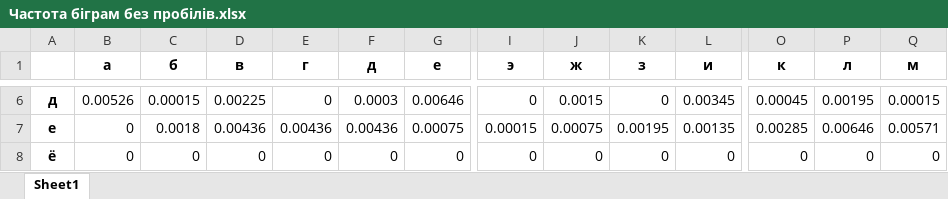
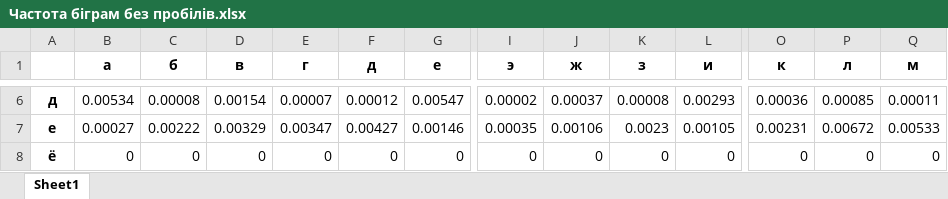
Before and after one commit to bjk0t/crypto-22-23, an Excel workbook: cp1/FB-05 Sapozhnyk, FB-05 Karas lab 1/Частота біграм без пробілів.xlsx, sheet Sheet1, drawn as a sheet; only a part is shown, gaps mark what is left out; values as stored, in another font and other column widths than the file's, no borders; the diff covers the shown part only; the diff names each change by its address in the sheet, - before the commit and + after, or states it on an @@ line.

```diff
--- a/cp1/FB-05 Sapozhnyk, FB-05 Karas lab 1/Частота біграм без пробілів.xlsx (sheet Sheet1)
+++ b/cp1/FB-05 Sapozhnyk, FB-05 Karas lab 1/Частота біграм без пробілів.xlsx (sheet Sheet1)
-B6 (а): 0.00526
+B6 (а): 0.00534
-C6 (б): 0.00015
+C6 (б): 0.00008
-D6 (в): 0.00225
+D6 (в): 0.00154
-E6 (г): 0
+E6 (г): 0.00007
-F6 (д): 0.0003
+F6 (д): 0.00012
-G6 (е): 0.00646
+G6 (е): 0.00547
-I6 (э): 0
+I6 (э): 0.00002
-J6 (ж): 0.0015
+J6 (ж): 0.00037
-K6 (з): 0
+K6 (з): 0.00008
-L6 (и): 0.00345
+L6 (и): 0.00293
-O6 (к): 0.00045
+O6 (к): 0.00036
-P6 (л): 0.00195
+P6 (л): 0.00085
-Q6 (м): 0.00015
+Q6 (м): 0.00011
-B7 (а): 0
+B7 (а): 0.00027
-C7 (б): 0.0018
+C7 (б): 0.00222
-D7 (в): 0.00436
+D7 (в): 0.00329
-E7 (г): 0.00436
+E7 (г): 0.00347
-F7 (д): 0.00436
+F7 (д): 0.00427
-G7 (е): 0.00075
+G7 (е): 0.00146
-I7 (э): 0.00015
+I7 (э): 0.00035
-J7 (ж): 0.00075
+J7 (ж): 0.00106
-K7 (з): 0.00195
+K7 (з): 0.0023
-L7 (и): 0.00135
+L7 (и): 0.00105
-O7 (к): 0.00285
+O7 (к): 0.00231
-P7 (л): 0.00646
+P7 (л): 0.00672
-Q7 (м): 0.00571
+Q7 (м): 0.00533
```
Also changed, not shown: 765 edited cells elsewhere in this sheet, cp1/FB-05 Sapozhnyk, FB-05 Karas lab 1/Частота букв без пробілів.xlsx, cp1/FB-05 Sapozhnyk, FB-05 Karas lab 1/Частота букв з пробілами.xlsx, 6 other files.
